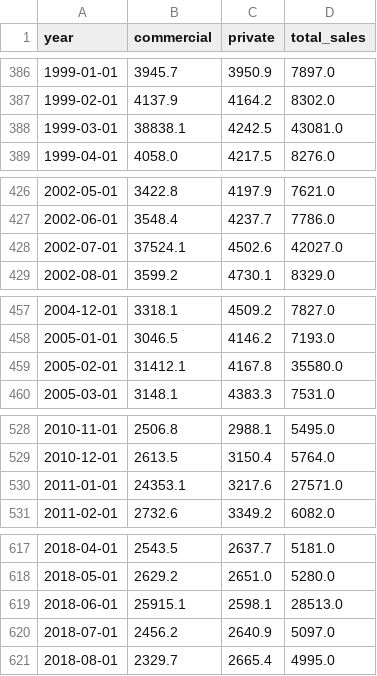
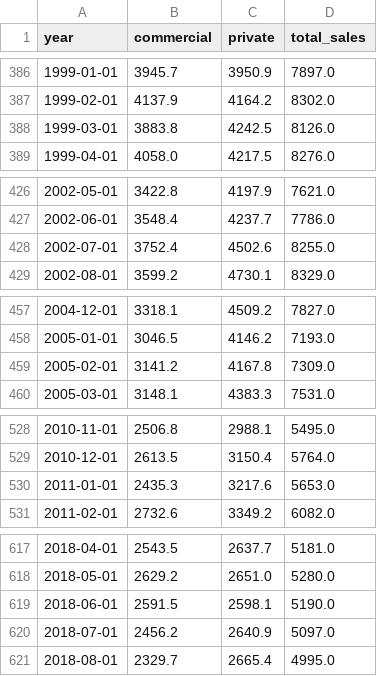
Before and after one commit to Dude-where-s-my-copper/EV_growth, a CSV file: monthly_sales.csv, drawn as a sheet; only a part is shown, gaps mark what is left out; the diff covers the shown part only.

```diff
--- a/monthly_sales.csv
+++ b/monthly_sales.csv
@@ -387,3 +387,3 @@ year,commercial,private,total_sales
 1999-02-01,4137.9,4164.2,8302.0
-1999-03-01,38838.1,4242.5,43081.0
+1999-03-01,3883.8,4242.5,8126.0
 1999-04-01,4058.0,4217.5,8276.0
@@ -427,3 +427,3 @@ year,commercial,private,total_sales
 2002-06-01,3548.4,4237.7,7786.0
-2002-07-01,37524.1,4502.6,42027.0
+2002-07-01,3752.4,4502.6,8255.0
 2002-08-01,3599.2,4730.1,8329.0
@@ -458,3 +458,3 @@ year,commercial,private,total_sales
 2005-01-01,3046.5,4146.2,7193.0
-2005-02-01,31412.1,4167.8,35580.0
+2005-02-01,3141.2,4167.8,7309.0
 2005-03-01,3148.1,4383.3,7531.0
@@ -529,3 +529,3 @@ year,commercial,private,total_sales
 2010-12-01,2613.5,3150.4,5764.0
-2011-01-01,24353.1,3217.6,27571.0
+2011-01-01,2435.3,3217.6,5653.0
 2011-02-01,2732.6,3349.2,6082.0
@@ -618,3 +618,3 @@ year,commercial,private,total_sales
 2018-05-01,2629.2,2651.0,5280.0
-2018-06-01,25915.1,2598.1,28513.0
+2018-06-01,2591.5,2598.1,5190.0
 2018-07-01,2456.2,2640.9,5097.0
```
Also changed, not shown: 12 edited cells elsewhere in this file.
